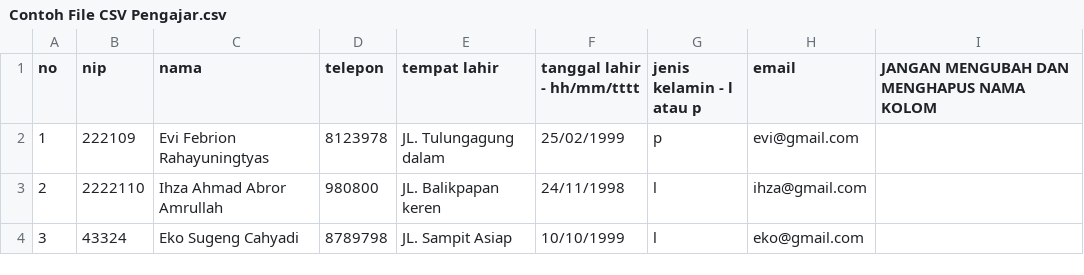
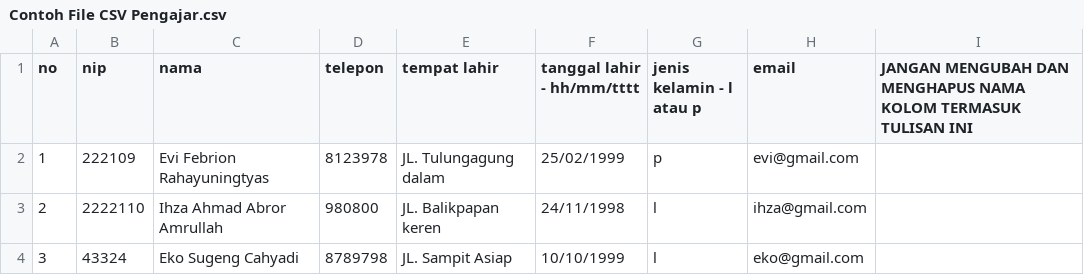
Before and after one commit to ihzaa/SI_Pesantren-Singosari, a CSV file: public/uploads/Contoh File CSV Pengajar.csv, drawn as a sheet; the diff names each change by its address in the sheet, - before the commit and + after, or states it on an @@ line.

```diff
--- a/public/uploads/Contoh File CSV Pengajar.csv
+++ b/public/uploads/Contoh File CSV Pengajar.csv
-I1: …NAMA KOLOM
+I1: …NAMA KOLOM TERMASUK TULISAN INI
```
Also changed, not shown: 10 other files.
